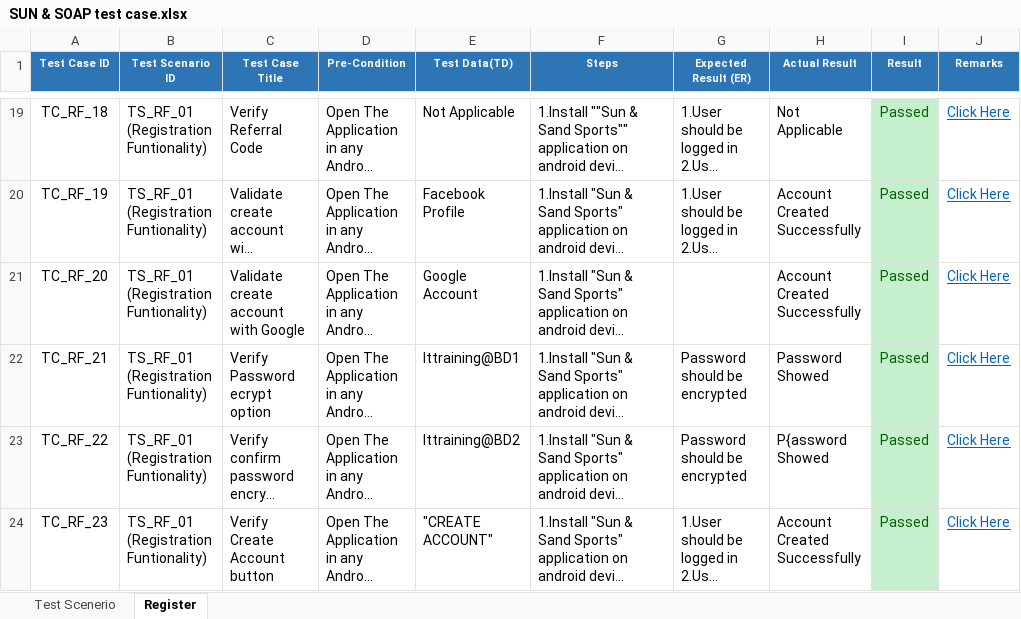
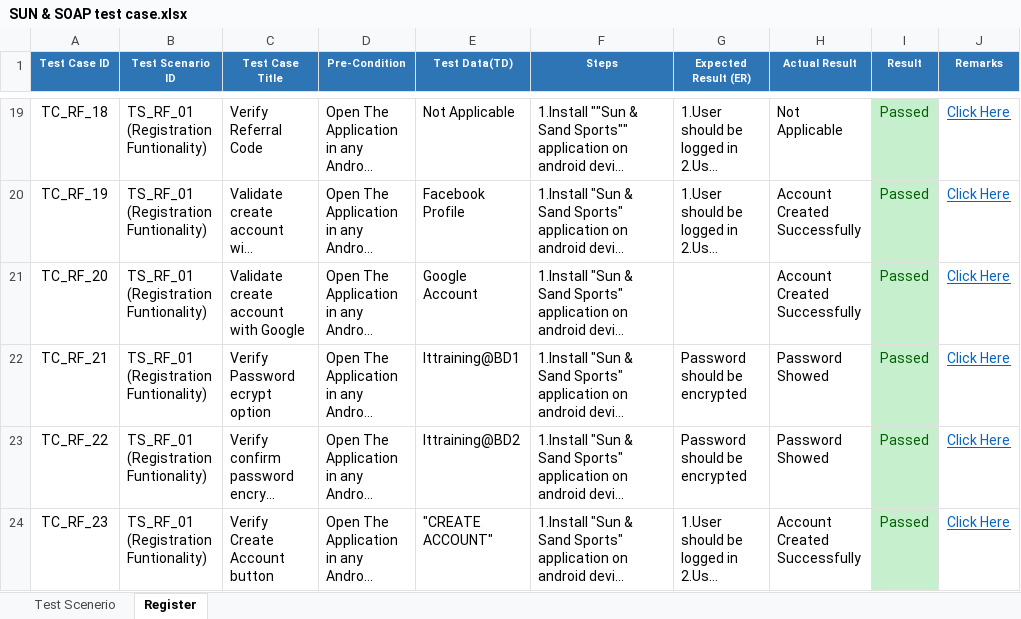
Before and after one commit to Minhazul219/Test-Case-Reports, an Excel workbook: SUN & SOAP test case.xlsx, sheet Register, drawn as a sheet; only a part is shown, gaps mark what is left out; long unchanged cells end in …; values as stored, in another font and other column widths than the file's, no borders; the diff names each change by its address in the sheet, - before the commit and + after, or states it on an @@ line.

```diff
--- a/SUN & SOAP test case.xlsx (sheet Register)
+++ b/SUN & SOAP test case.xlsx (sheet Register)
-H23 (Actual Result): P{assword Showed
+H23 (Actual Result): Password Showed
```
Also changed, not shown: 29 other files.
